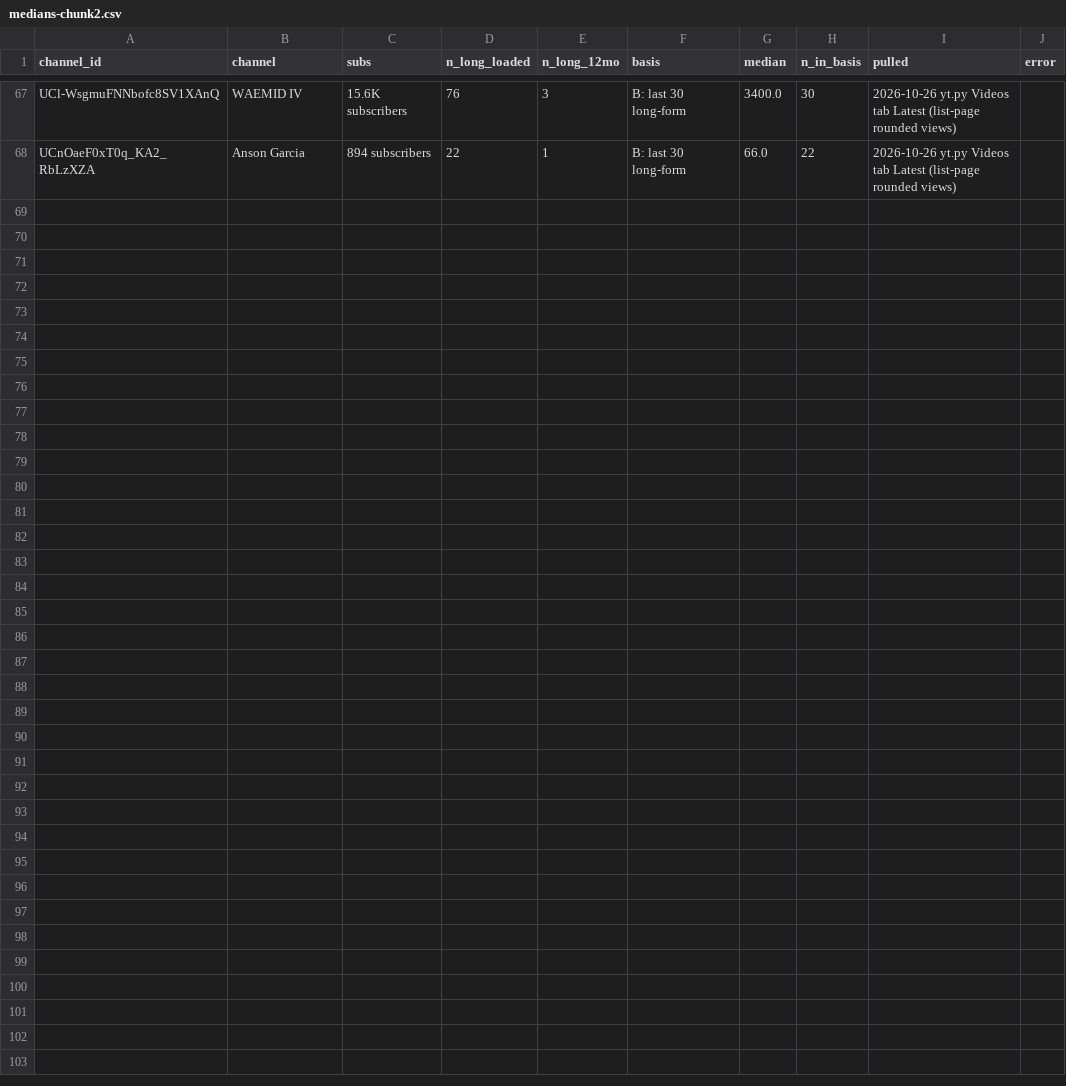
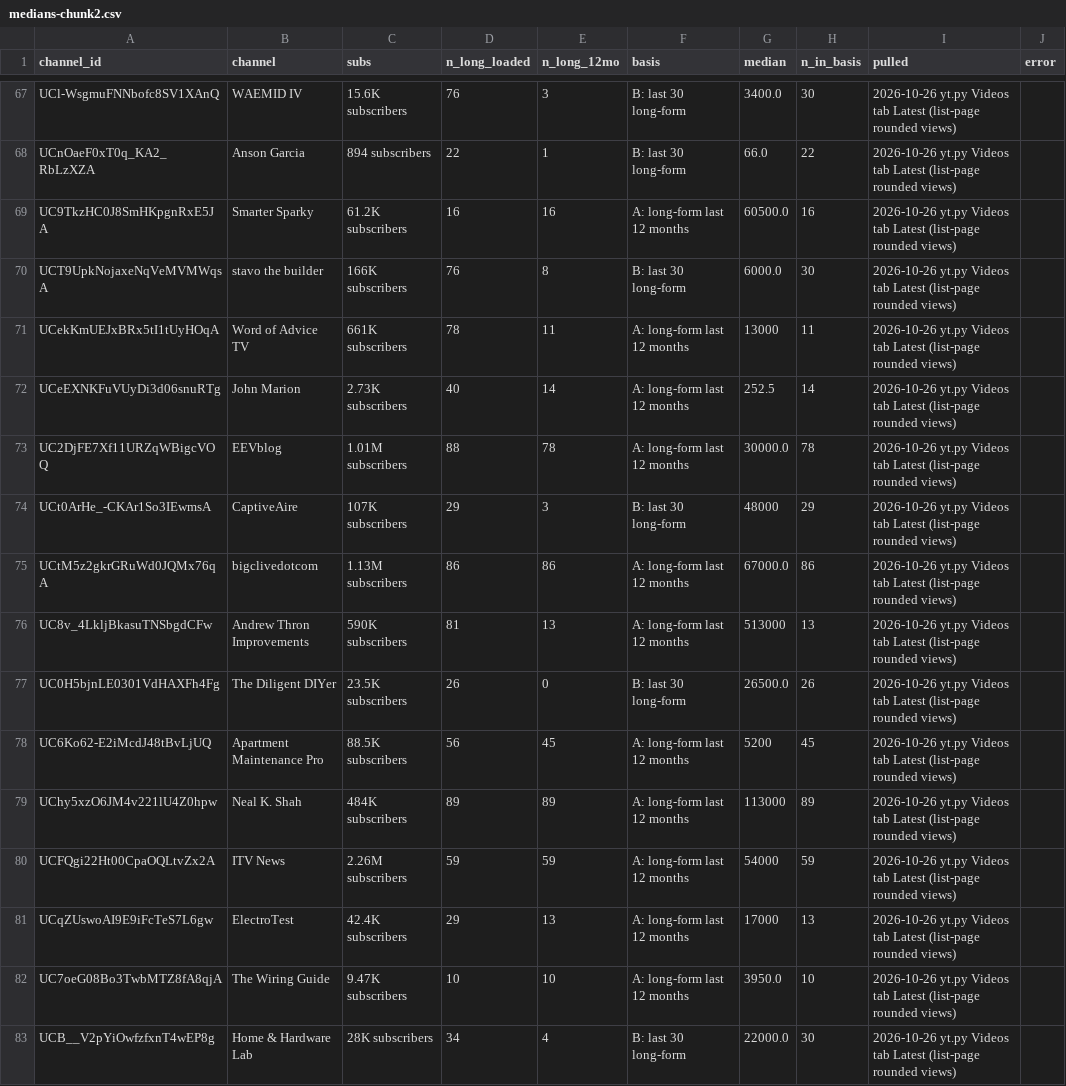
Before and after one commit to KPMYT/niche-research, a CSV file: studies/electrical/data/medians/medians-chunk2.csv, drawn as a sheet; only a part is shown, gaps mark what is left out.

```diff
--- a/studies/electrical/data/medians/medians-chunk2.csv
+++ b/studies/electrical/data/medians/medians-chunk2.csv
@@ -68 +68,16 @@ UCl-WsgmuFNNbofc8SV1XAnQ,WAEMID IV,15.6K subscribers,76,3,B: last 30 long-form,3
 UCnOaeF0xT0q_KA2_RbLzXZA,Anson Garcia,894 subscribers,22,1,B: last 30 long-form,66.0,22,2026-10-26 yt.py Videos tab Latest (list-page rounded views),
+UC9TkzHC0J8SmHKpgnRxE5JA,Smarter Sparky,61.2K subscribers,16,16,A: long-form last 12 months,60500.0,16,2026-10-26 yt.py Videos tab Latest (list-page rounded views),
+UCT9UpkNojaxeNqVeMVMWqsA,stavo the builder,166K subscribers,76,8,B: last 30 long-form,6000.0,30,2026-10-26 yt.py Videos tab Latest (list-page rounded views),
+UCekKmUEJxBRx5tI1tUyHOqA,Word of Advice TV,661K subscribers,78,11,A: long-form last 12 months,13000,11,2026-10-26 yt.py Videos tab Latest (list-page rounded views),
+UCeEXNKFuVUyDi3d06snuRTg,John Marion,2.73K subscribers,40,14,A: long-form last 12 months,252.5,14,2026-10-26 yt.py Videos tab Latest (list-page rounded views),
+UC2DjFE7Xf11URZqWBigcVOQ,EEVblog,1.01M subscribers,88,78,A: long-form last 12 months,30000.0,78,2026-10-26 yt.py Videos tab Latest (list-page rounded views),
+UCt0ArHe_-CKAr1So3IEwmsA,CaptiveAire,107K subscribers,29,3,B: last 30 long-form,48000,29,2026-10-26 yt.py Videos tab Latest (list-page rounded views),
+UCtM5z2gkrGRuWd0JQMx76qA,bigclivedotcom,1.13M subscribers,86,86,A: long-form last 12 months,67000.0,86,2026-10-26 yt.py Videos tab Latest (list-page rounded views),
+UC8v_4LkljBkasuTNSbgdCFw,Andrew Thron Improvements,590K subscribers,81,13,A: long-form last 12 months,513000,13,2026-10-26 yt.py Videos tab Latest (list-page rounded views),
+UC0H5bjnLE0301VdHAXFh4Fg,The Diligent DIYer,23.5K subscribers,26,0,B: last 30 long-form,26500.0,26,2026-10-26 yt.py Videos tab Latest (list-page rounded views),
+UC6Ko62-E2iMcdJ48tBvLjUQ,Apartment Maintenance Pro,88.5K subscribers,56,45,A: long-form last 12 months,5200,45,2026-10-26 yt.py Videos tab Latest (list-page rounded views),
+UChy5xzO6JM4v221lU4Z0hpw,Neal K. Shah,484K subscribers,89,89,A: long-form last 12 months,113000,89,2026-10-26 yt.py Videos tab Latest (list-page rounded views),
+UCFQgi22Ht00CpaOQLtvZx2A,ITV News,2.26M subscribers,59,59,A: long-form last 12 months,54000,59,2026-10-26 yt.py Videos tab Latest (list-page rounded views),
+UCqZUswoAI9E9iFcTeS7L6gw,ElectroTest,42.4K subscribers,29,13,A: long-form last 12 months,17000,13,2026-10-26 yt.py Videos tab Latest (list-page rounded views),
+UC7oeG08Bo3TwbMTZ8fA8qjA,The Wiring Guide ,9.47K subscribers,10,10,A: long-form last 12 months,3950.0,10,2026-10-26 yt.py Videos tab Latest (list-page rounded views),
+UCB__V2pYiOwfzfxnT4wEP8g,Home & Hardware Lab,28K subscribers,34,4,B: last 30 long-form,22000.0,30,2026-10-26 yt.py Videos tab Latest (list-page rounded views),
```
Also changed, not shown: studies/electrical/data/medians/medians-chunk1.csv, 20 other files.
